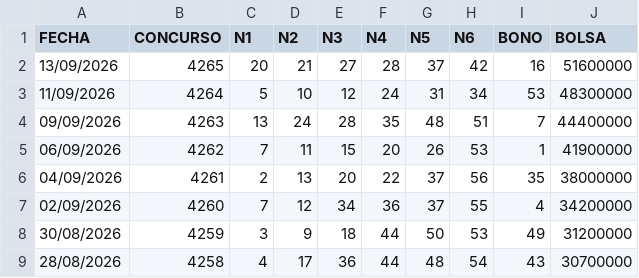
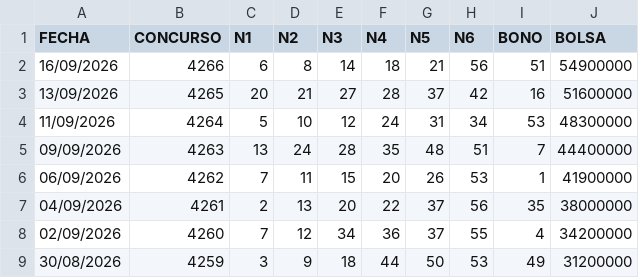
Before and after one commit to marcodurzov/mdv-ps-jefe-maestro, a CSV file: data/melate.csv, drawn as a sheet; only a part is shown; the shorter side is filled out with more unchanged rows.

```diff
--- a/data/melate.csv
+++ b/data/melate.csv
@@ -1,2 +1,3 @@
 FECHA,CONCURSO,N1,N2,N3,N4,N5,N6,BONO,BOLSA
+16/09/2026,4266,6,8,14,18,21,56,51,54900000
 13/09/2026,4265,20,21,27,28,37,42,16,51600000
```
Also changed, not shown: data/revancha.csv, data/revanchita.csv, 8 other files.
